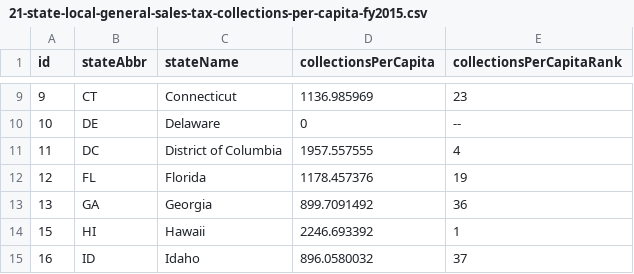
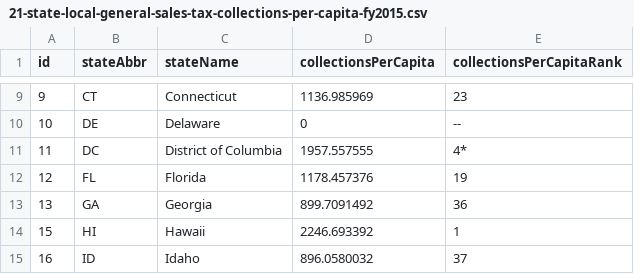
Before and after one commit to TaxFoundation/facts-and-figures, a CSV file: 21-state-local-general-sales-tax-collections-per-capita-fy2015.csv, drawn as a sheet; only a part is shown, gaps mark what is left out.

Commit message:
Update 21-state-local-general-sales-tax-collections-per-capita-fy2015.csv

```diff
--- a/21-state-local-general-sales-tax-collections-per-capita-fy2015.csv
+++ b/21-state-local-general-sales-tax-collections-per-capita-fy2015.csv
@@ -10,3 +10,3 @@ id,stateAbbr,stateName,collectionsPerCapita,collectionsPerCapitaRank
 10,DE,Delaware,0,--
-11,DC,District of Columbia,1957.557555,4
+11,DC,District of Columbia,1957.557555,4*
 12,FL,Florida,1178.457376,19
```
